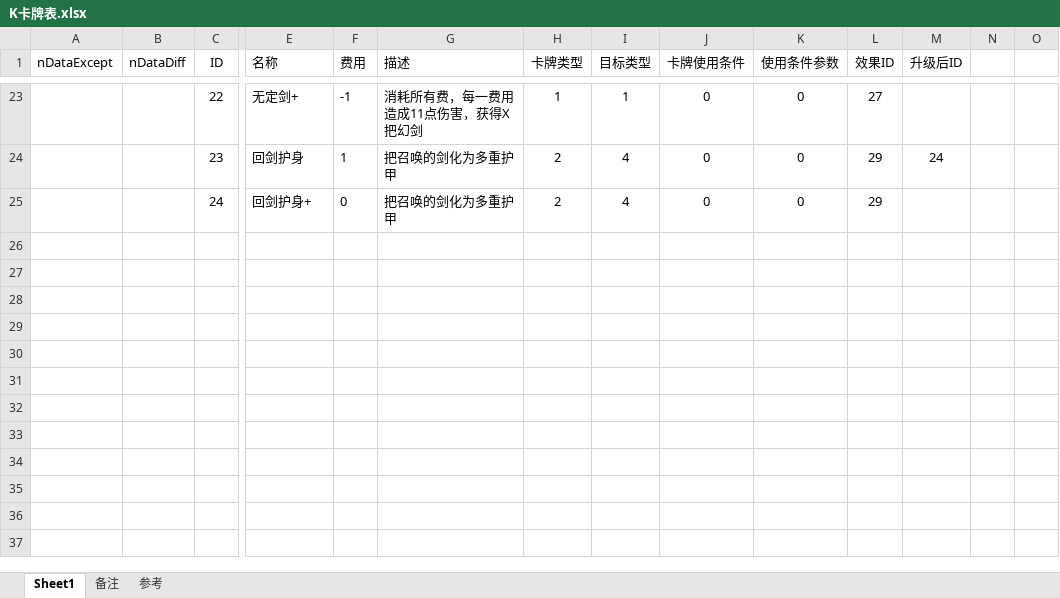
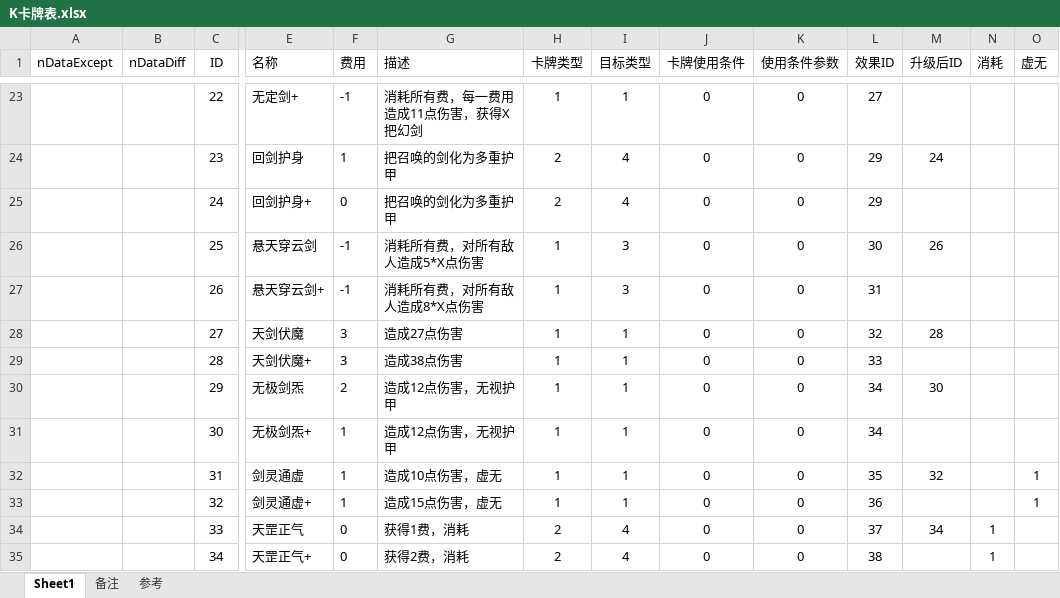
Before and after one commit to tiance7/CardDoc, an Excel workbook: excel/K卡牌表.xlsx, sheet Sheet1, drawn as a sheet; only a part is shown, gaps mark what is left out; values as stored, in another font and other column widths than the file's, no borders; table styles not drawn; rows hold the shown columns only; the diff names each change by its address in the sheet, - before the commit and + after, or states it on an @@ line.

```diff
--- a/excel/K卡牌表.xlsx (sheet Sheet1)
+++ b/excel/K卡牌表.xlsx (sheet Sheet1)
-N1: (empty)
+N1: 消耗
-O1: (empty)
+O1: 虚无
+row 26:  |  | 25 | 悬天穿云剑 | -1 | 消耗所有费，对所有敌人造成5*X点伤害 | 1 | 3 | 0 | 0 | 30 | 26
+row 27:  |  | 26 | 悬天穿云剑+ | -1 | 消耗所有费，对所有敌人造成8*X点伤害 | 1 | 3 | 0 | 0 | 31
+row 28:  |  | 27 | 天剑伏魔 | 3 | 造成27点伤害 | 1 | 1 | 0 | 0 | 32 | 28
+row 29:  |  | 28 | 天剑伏魔+ | 3 | 造成38点伤害 | 1 | 1 | 0 | 0 | 33
+row 30:  |  | 29 | 无极剑炁 | 2 | 造成12点伤害，无视护甲 | 1 | 1 | 0 | 0 | 34 | 30
+row 31:  |  | 30 | 无极剑炁+ | 1 | 造成12点伤害，无视护甲 | 1 | 1 | 0 | 0 | 34
+row 32:  |  | 31 | 剑灵通虚 | 1 | 造成10点伤害，虚无 | 1 | 1 | 0 | 0 | 35 | 32 |  | 1
+row 33:  |  | 32 | 剑灵通虚+ | 1 | 造成15点伤害，虚无 | 1 | 1 | 0 | 0 | 36 |  |  | 1
+row 34:  |  | 33 | 天罡正气 | 0 | 获得1费，消耗 | 2 | 4 | 0 | 0 | 37 | 34 | 1
+row 35:  |  | 34 | 天罡正气+ | 0 | 获得2费，消耗 | 2 | 4 | 0 | 0 | 38 |  | 1
```
Also changed, not shown: doc/牌库.xlsx, excel/K卡牌效果表.xlsx, 3 other files.
